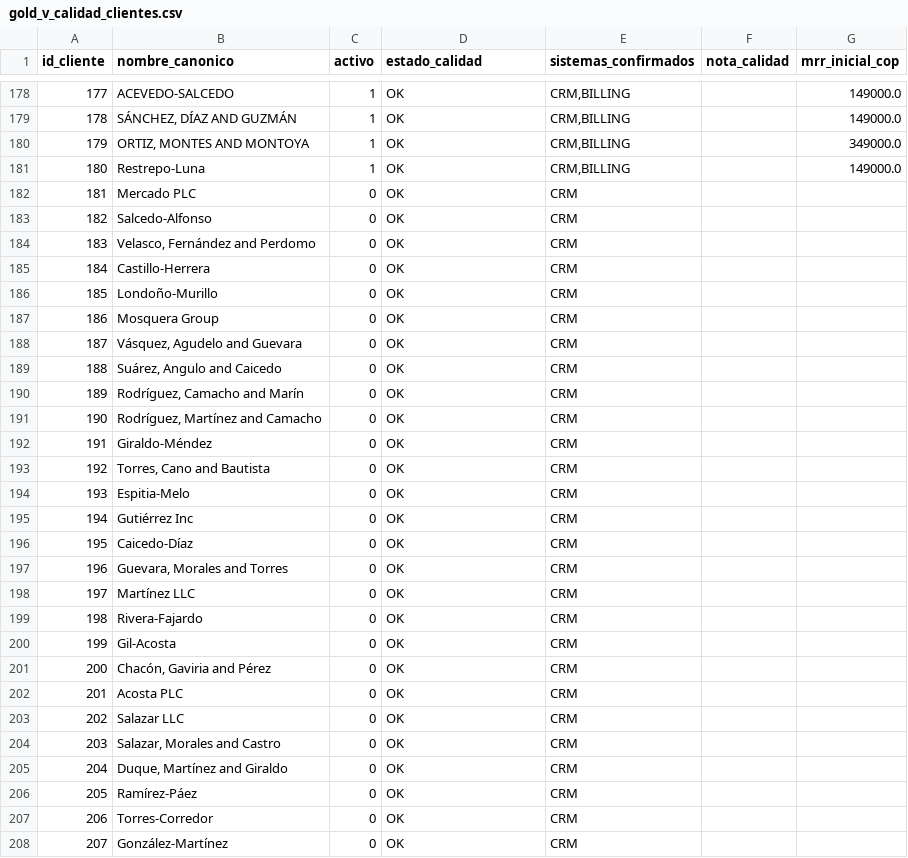
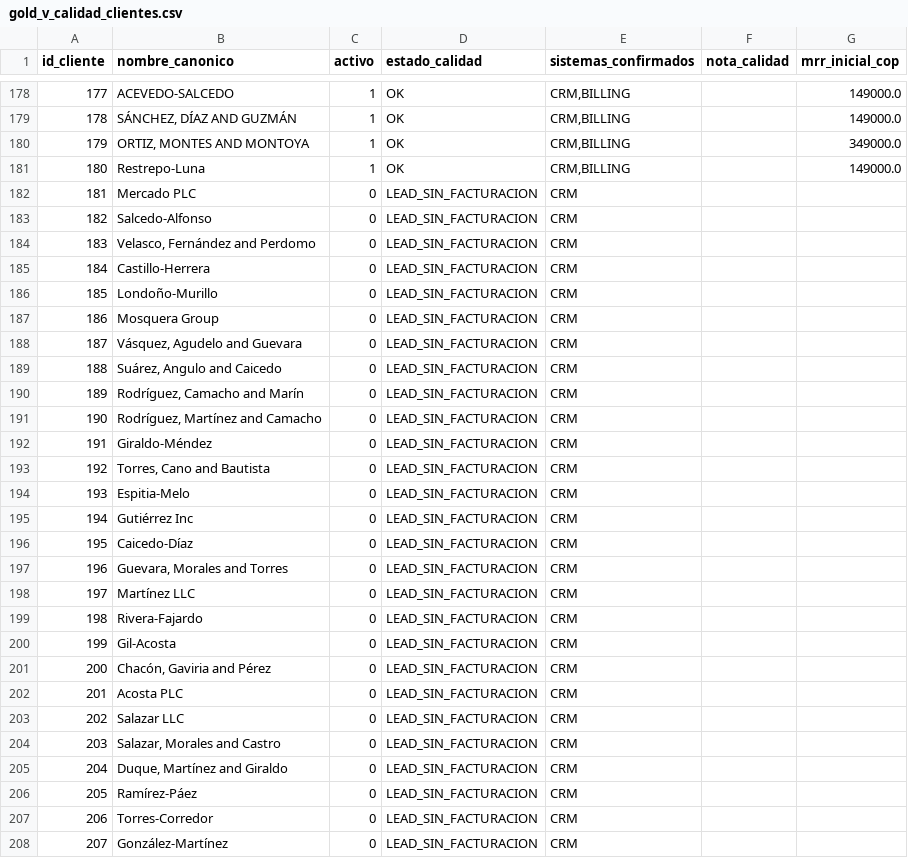
Before and after one commit to juanflorezrey/saas-metrics-alegra, a CSV file: powerbi/gold_v_calidad_clientes.csv, drawn as a sheet; only a part is shown, gaps mark what is left out; the diff covers the shown part only.

```diff
--- a/powerbi/gold_v_calidad_clientes.csv
+++ b/powerbi/gold_v_calidad_clientes.csv
@@ -181,28 +181,28 @@ id_cliente,nombre_canonico,activo,estado_calidad,sistemas_confirmados,nota_calid
 180,Restrepo-Luna,1,OK,"CRM,BILLING",,149000.0
-181,Mercado PLC,0,OK,CRM,,
-182,Salcedo-Alfonso,0,OK,CRM,,
-183,"Velasco, Fernández and Perdomo",0,OK,CRM,,
-184,Castillo-Herrera,0,OK,CRM,,
-185,Londoño-Murillo,0,OK,CRM,,
-186,Mosquera Group,0,OK,CRM,,
-187,"Vásquez, Agudelo and Guevara",0,OK,CRM,,
-188,"Suárez, Angulo and Caicedo",0,OK,CRM,,
-189,"Rodríguez, Camacho and Marín",0,OK,CRM,,
-190,"Rodríguez, Martínez and Camacho",0,OK,CRM,,
-191,Giraldo-Méndez,0,OK,CRM,,
-192,"Torres, Cano and Bautista",0,OK,CRM,,
-193,Espitia-Melo,0,OK,CRM,,
-194,Gutiérrez Inc,0,OK,CRM,,
-195,Caicedo-Díaz,0,OK,CRM,,
-196,"Guevara, Morales and Torres",0,OK,CRM,,
-197,Martínez LLC,0,OK,CRM,,
-198,Rivera-Fajardo,0,OK,CRM,,
-199,Gil-Acosta,0,OK,CRM,,
-200,"Chacón, Gaviria and Pérez",0,OK,CRM,,
-201,Acosta PLC,0,OK,CRM,,
-202,Salazar LLC,0,OK,CRM,,
-203,"Salazar, Morales and Castro",0,OK,CRM,,
-204,"Duque, Martínez and Giraldo",0,OK,CRM,,
-205,Ramírez-Páez,0,OK,CRM,,
-206,Torres-Corredor,0,OK,CRM,,
-207,González-Martínez,0,OK,CRM,,
+181,Mercado PLC,0,LEAD_SIN_FACTURACION,CRM,,
+182,Salcedo-Alfonso,0,LEAD_SIN_FACTURACION,CRM,,
+183,"Velasco, Fernández and Perdomo",0,LEAD_SIN_FACTURACION,CRM,,
+184,Castillo-Herrera,0,LEAD_SIN_FACTURACION,CRM,,
+185,Londoño-Murillo,0,LEAD_SIN_FACTURACION,CRM,,
+186,Mosquera Group,0,LEAD_SIN_FACTURACION,CRM,,
+187,"Vásquez, Agudelo and Guevara",0,LEAD_SIN_FACTURACION,CRM,,
+188,"Suárez, Angulo and Caicedo",0,LEAD_SIN_FACTURACION,CRM,,
+189,"Rodríguez, Camacho and Marín",0,LEAD_SIN_FACTURACION,CRM,,
+190,"Rodríguez, Martínez and Camacho",0,LEAD_SIN_FACTURACION,CRM,,
+191,Giraldo-Méndez,0,LEAD_SIN_FACTURACION,CRM,,
+192,"Torres, Cano and Bautista",0,LEAD_SIN_FACTURACION,CRM,,
+193,Espitia-Melo,0,LEAD_SIN_FACTURACION,CRM,,
+194,Gutiérrez Inc,0,LEAD_SIN_FACTURACION,CRM,,
+195,Caicedo-Díaz,0,LEAD_SIN_FACTURACION,CRM,,
+196,"Guevara, Morales and Torres",0,LEAD_SIN_FACTURACION,CRM,,
+197,Martínez LLC,0,LEAD_SIN_FACTURACION,CRM,,
+198,Rivera-Fajardo,0,LEAD_SIN_FACTURACION,CRM,,
+199,Gil-Acosta,0,LEAD_SIN_FACTURACION,CRM,,
+200,"Chacón, Gaviria and Pérez",0,LEAD_SIN_FACTURACION,CRM,,
+201,Acosta PLC,0,LEAD_SIN_FACTURACION,CRM,,
+202,Salazar LLC,0,LEAD_SIN_FACTURACION,CRM,,
+203,"Salazar, Morales and Castro",0,LEAD_SIN_FACTURACION,CRM,,
+204,"Duque, Martínez and Giraldo",0,LEAD_SIN_FACTURACION,CRM,,
+205,Ramírez-Páez,0,LEAD_SIN_FACTURACION,CRM,,
+206,Torres-Corredor,0,LEAD_SIN_FACTURACION,CRM,,
+207,González-Martínez,0,LEAD_SIN_FACTURACION,CRM,,
```
Also changed, not shown: 42 edited cells elsewhere in this file, powerbi/dim_cliente.csv, 12 other files.
